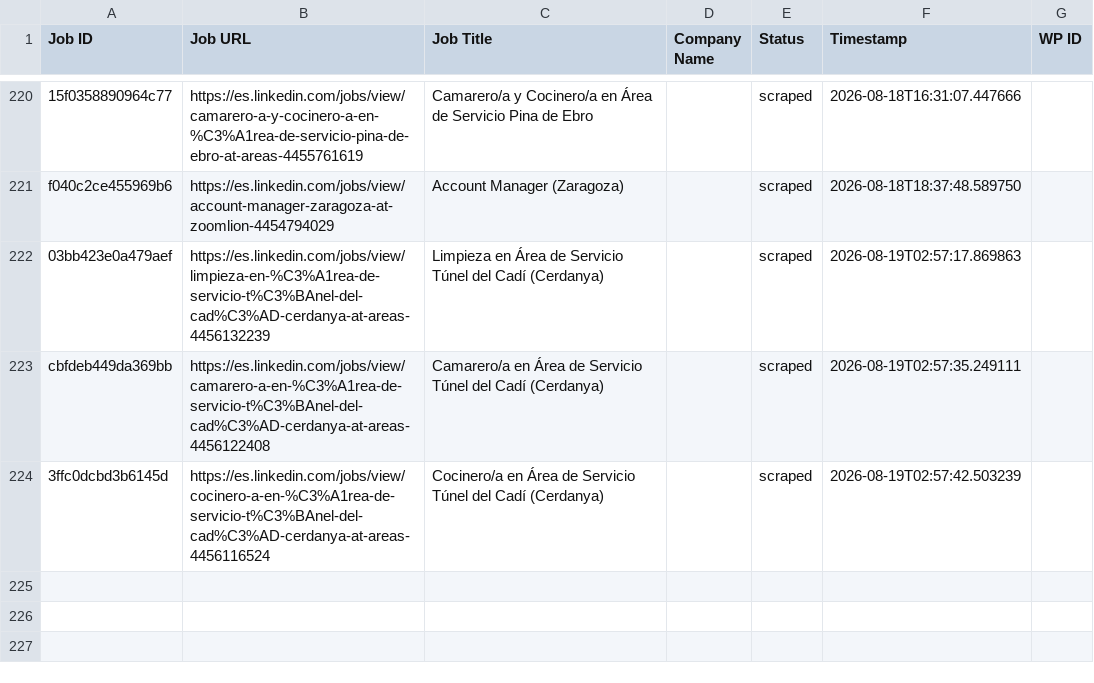
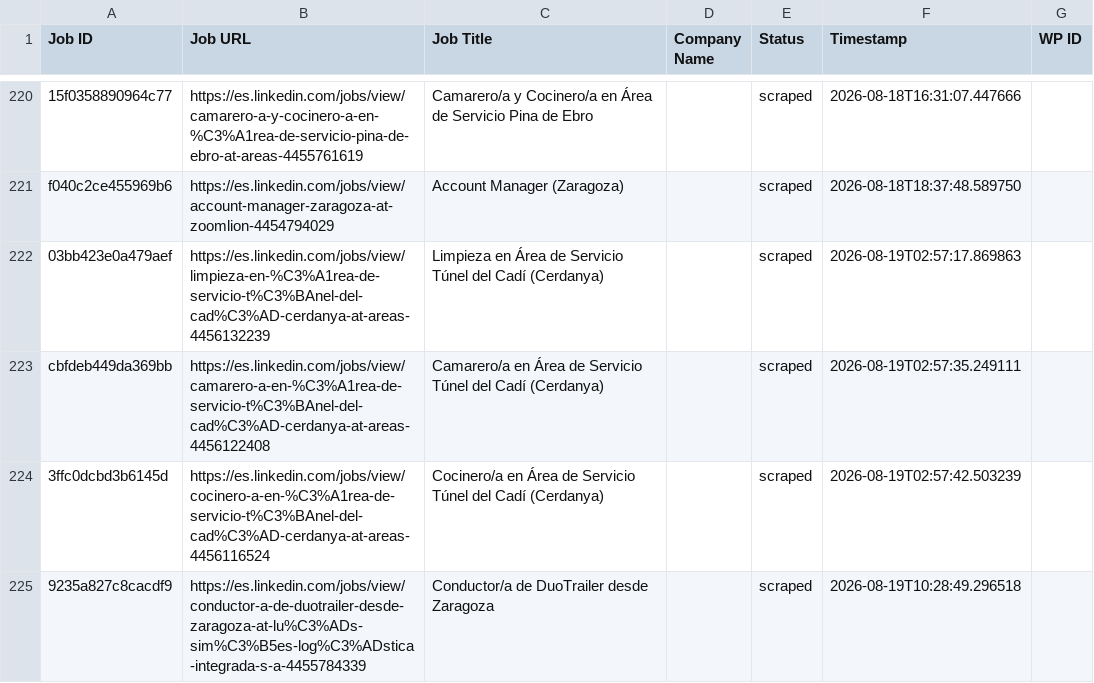
Before and after one commit to innovationinc2000/ad, a CSV file: processed_jobs.csv, drawn as a sheet; only a part is shown, gaps mark what is left out.

```diff
--- a/processed_jobs.csv
+++ b/processed_jobs.csv
@@ -225 +225,2 @@ cbfdeb449da369bb,https://es.linkedin.com/jobs/view/camarero-a-en-%C3%A1rea-de-se
 3ffc0dcbd3b6145d,https://es.linkedin.com/jobs/view/cocinero-a-en-%C3%A1rea-de-servicio-t%C3%BAnel-del-cad%C3%AD-cerdanya-at-areas-4456116524,Cocinero/a en Área de Servicio Túnel del Cadí (Cerdanya),,scraped,2026-08-19T02:57:42.503239,
+9235a827c8cacdf9,https://es.linkedin.com/jobs/view/conductor-a-de-duotrailer-desde-zaragoza-at-lu%C3%ADs-sim%C3%B5es-log%C3%ADstica-integrada-s-a-4455784339,Conductor/a de DuoTrailer desde Zaragoza,,scraped,2026-08-19T10:28:49.296518,
```
